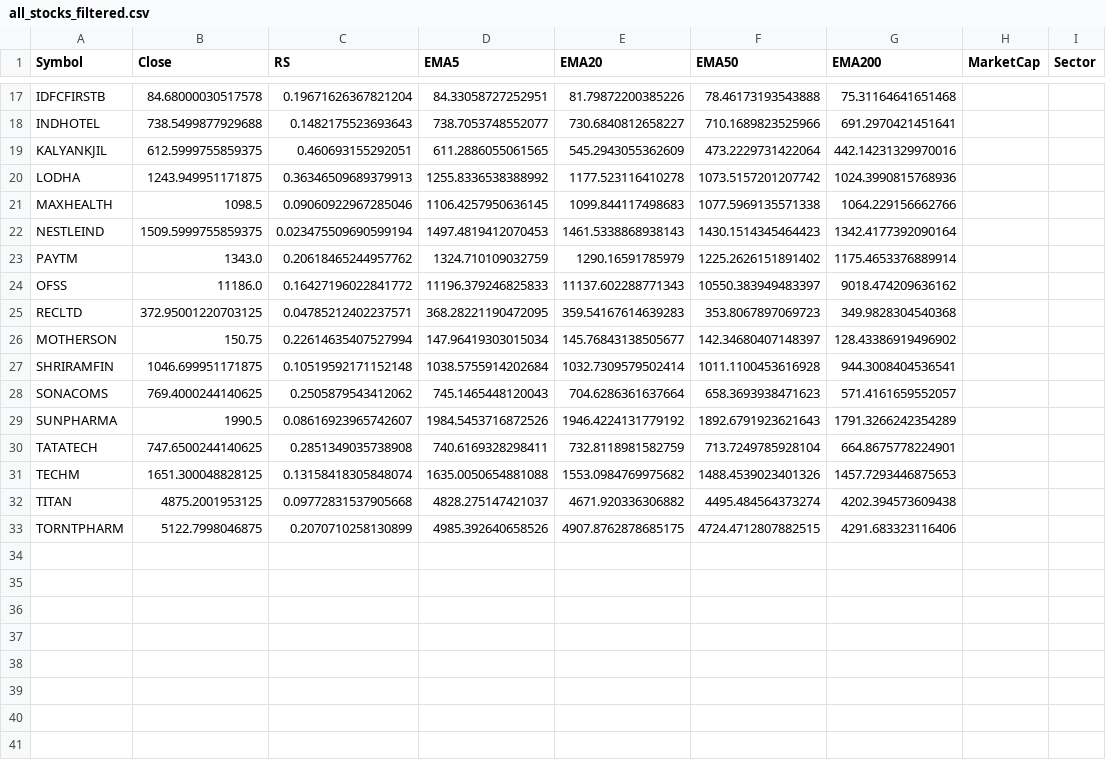
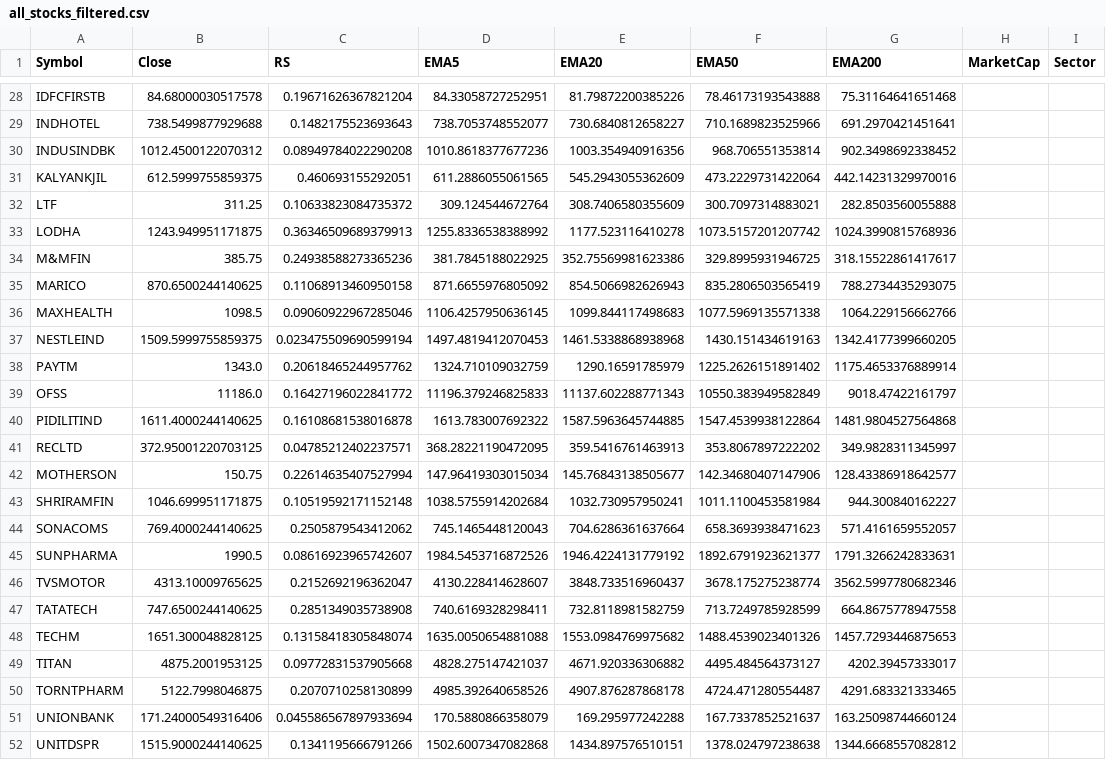
Before and after one commit to mahidhar1999/Stock_Scanner, a CSV file: all_stocks_filtered.csv, drawn as a sheet; only a part is shown, gaps mark what is left out; the diff covers the shown part only.

```diff
--- a/all_stocks_filtered.csv
+++ b/all_stocks_filtered.csv
@@ -18,16 +29,24 @@ IDFCFIRSTB,84.68000030517578,0.19671626367821204,84.33058727252951,81.7987220038
 INDHOTEL,738.5499877929688,0.1482175523693643,738.7053748552077,730.6840812658227,710.1689823525966,691.2970421451641,,
+INDUSINDBK,1012.4500122070312,0.08949784022290208,1010.8618377677236,1003.354940916356,968.706551353814,902.3498692338452,,
 KALYANKJIL,612.5999755859375,0.460693155292051,611.2886055061565,545.2943055362609,473.2229731422064,442.14231329970016,,
+LTF,311.25,0.10633823084735372,309.124544672764,308.7406580355609,300.7097314883021,282.8503560055888,,
 LODHA,1243.949951171875,0.36346509689379913,1255.8336538388992,1177.523116410278,1073.5157201207742,1024.3990815768936,,
+M&MFIN,385.75,0.24938588273365236,381.7845188022925,352.75569981623386,329.8995931946725,318.15522861417617,,
+MARICO,870.6500244140625,0.11068913460950158,871.6655976805092,854.5066982626943,835.2806503565419,788.2734435293075,,
 MAXHEALTH,1098.5,0.09060922967285046,1106.4257950636145,1099.844117498683,1077.5969135571338,1064.229156662766,,
-NESTLEIND,1509.5999755859375,0.023475509690599194,1497.4819412070453,1461.5338868938143,1430.1514345464423,1342.4177392090164,,
+NESTLEIND,1509.5999755859375,0.023475509690599194,1497.4819412070453,1461.5338868938968,1430.151434619163,1342.4177399660205,,
 PAYTM,1343.0,0.20618465244957762,1324.710109032759,1290.16591785979,1225.2626151891402,1175.4653376889914,,
-OFSS,11186.0,0.16427196022841772,11196.379246825833,11137.602288771343,10550.383949483397,9018.474209636162,,
-RECLTD,372.95001220703125,0.04785212402237571,368.28221190472095,359.54167614639283,353.8067897069723,349.9828304540368,,
-MOTHERSON,150.75,0.22614635407527994,147.96419303015034,145.76843138505677,142.34680407148397,128.43386919496902,,
-SHRIRAMFIN,1046.699951171875,0.10519592171152148,1038.5755914202684,1032.7309579502414,1011.1100453616928,944.3008404536541,,
+OFSS,11186.0,0.16427196022841772,11196.379246825833,11137.602288771343,10550.383949582849,9018.47422161797,,
+PIDILITIND,1611.4000244140625,0.16108681538016878,1613.783007692322,1587.5963645744885,1547.4539938122864,1481.9804527564868,,
+RECLTD,372.95001220703125,0.04785212402237571,368.28221190472095,359.5416761463913,353.8067897222202,349.9828311345997,,
+MOTHERSON,150.75,0.22614635407527994,147.96419303015034,145.76843138505677,142.34680407147906,128.43386918642577,,
+SHRIRAMFIN,1046.699951171875,0.10519592171152148,1038.5755914202684,1032.730957950241,1011.1100453581984,944.300840162227,,
 SONACOMS,769.4000244140625,0.2505879543412062,745.1465448120043,704.6286361637664,658.3693938471623,571.4161659552057,,
-SUNPHARMA,1990.5,0.08616923965742607,1984.5453716872526,1946.4224131779192,1892.6791923621643,1791.3266242354289,,
-TATATECH,747.6500244140625,0.2851349035738908,740.6169328298411,732.8118981582759,713.7249785928104,664.8675778224901,,
+SUNPHARMA,1990.5,0.08616923965742607,1984.5453716872526,1946.4224131779192,1892.6791923621377,1791.3266242833631,,
+TVSMOTOR,4313.10009765625,0.2152692196362047,4130.228414628607,3848.733516960437,3678.175275238774,3562.5997780682346,,
+TATATECH,747.6500244140625,0.2851349035738908,740.6169328298411,732.8118981582759,713.7249785928599,664.8675778947558,,
 TECHM,1651.300048828125,0.13158418305848074,1635.0050654881088,1553.0984769975682,1488.4539023401326,1457.7293446875653,,
-TITAN,4875.2001953125,0.09772831537905668,4828.275147421037,4671.920336306882,4495.484564373274,4202.394573609438,,
-TORNTPHARM,5122.7998046875,0.2070710258130899,4985.392640658526,4907.8762878685175,4724.4712807882515,4291.683323116406,,
+TITAN,4875.2001953125,0.09772831537905668,4828.275147421037,4671.920336306882,4495.484564373127,4202.39457333017,,
+TORNTPHARM,5122.7998046875,0.2070710258130899,4985.392640658526,4907.876287868178,4724.471280554487,4291.683321333465,,
+UNIONBANK,171.24000549316406,0.045586567897933694,170.5880866358079,169.295977242288,167.7337852521637,163.25098744660124,,
+UNITDSPR,1515.9000244140625,0.1341195666791266,1502.6007347082868,1434.897576510151,1378.024797238638,1344.6668557082812,,
```
Also changed, not shown: 11 added rows and 15 edited cells elsewhere in this file, all_stocks_raw.csv.
